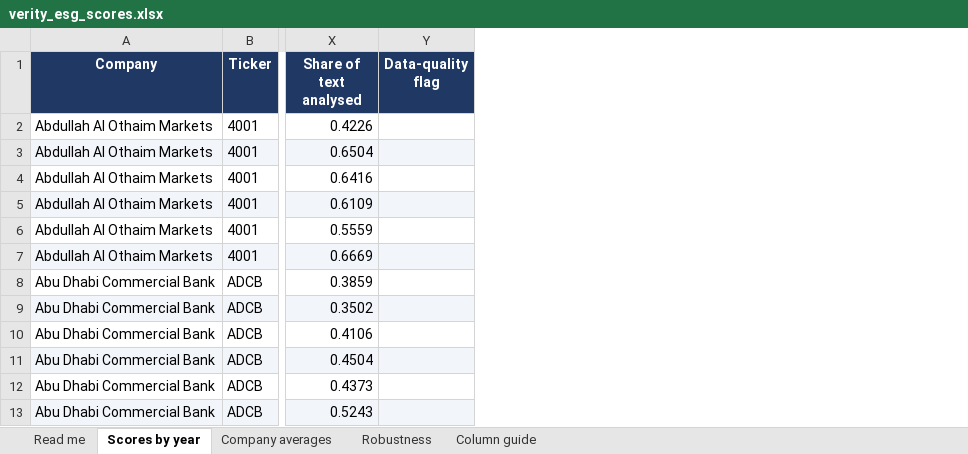
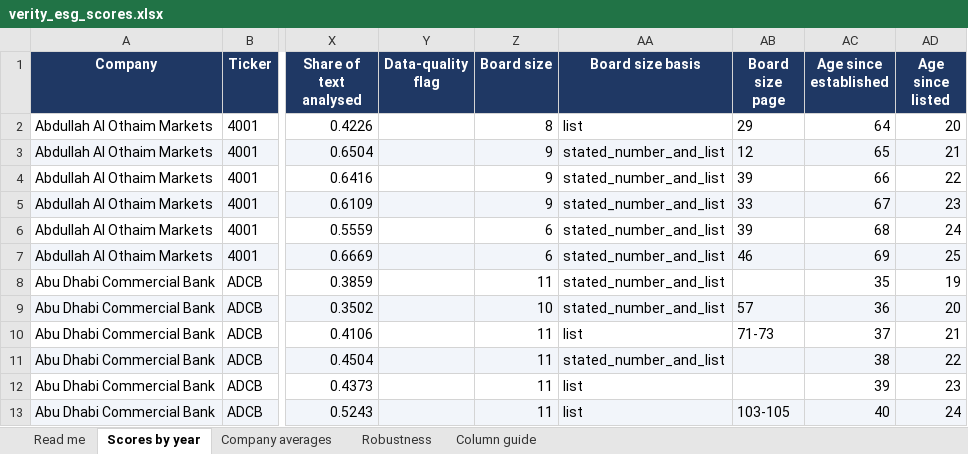
Before and after one commit to i-am-hamza/Verity, an Excel workbook: docs/exports/verity_esg_scores.xlsx, sheet Scores by year, drawn as a sheet; only a part is shown, gaps mark what is left out; values as stored, in another font and other column widths than the file's, no borders; conditional formats not drawn; the diff names each change by its address in the sheet, - before the commit and + after, or states it on an @@ line.

```diff
--- a/docs/exports/verity_esg_scores.xlsx (sheet Scores by year)
+++ b/docs/exports/verity_esg_scores.xlsx (sheet Scores by year)
+column Z (Board size), rows 2-13: 8 | 9 | 9 | 9 | 6 | 6 | 11 | 10 | 11 | 11 | 11 | 11
+column AA (Board size basis), rows 2-13: list | stated_number_and_list | stated_number_and_list | stated_number_and_list | stated_number_and_list | stated_number_and_list | stated_number_and_list | stated_number_and_list | list | stated_number_and_list | list | list
+column AB (Board size page), rows 2-13: 29 | 12 | 39 | 33 | 39 | 46 |  | 57 | 71-73 |  |  | 103-105
+column AC (Age since established), rows 2-13: 64 | 65 | 66 | 67 | 68 | 69 | 35 | 36 | 37 | 38 | 39 | 40
+column AD (Age since listed), rows 2-13: 20 | 21 | 22 | 23 | 24 | 25 | 19 | 20 | 21 | 22 | 23 | 24
```
Also changed, not shown: sheet Column guide, sheet Read me, 21 other files.
